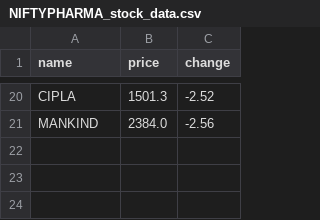
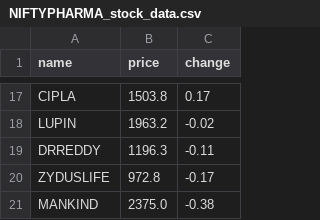
Before and after one commit to SxryxnshS5/Heatmap-react, a CSV file: public/Scraped_data/NIFTYPHARMA_stock_data.csv, drawn as a sheet; only a part is shown, gaps mark what is left out; addresses are those after the commit; the diff covers the shown part only; the diff names each change by its address in the sheet, - before the commit and + after, or states it on an @@ line.

```diff
--- a/public/Scraped_data/NIFTYPHARMA_stock_data.csv
+++ b/public/Scraped_data/NIFTYPHARMA_stock_data.csv
-B17 (price): 1501.3
+B17 (price): 1503.8
-C17 (change): -2.52
+C17 (change): 0.17
+row 18: LUPIN | 1963.2 | -0.02
+row 19: DRREDDY | 1196.3 | -0.11
+row 20: ZYDUSLIFE | 972.8 | -0.17
-B21 (price): 2384.0
+B21 (price): 2375.0
-C21 (change): -2.56
+C21 (change): -0.38
```
Also changed, not shown: 10 added rows, 13 removed rows and 10 edited cells elsewhere in this file, public/Scraped_data/NIFTYCONSUMP_stock_data.csv, public/Scraped_data/NIFTYENERGY_stock_data.csv, 6 other files.
